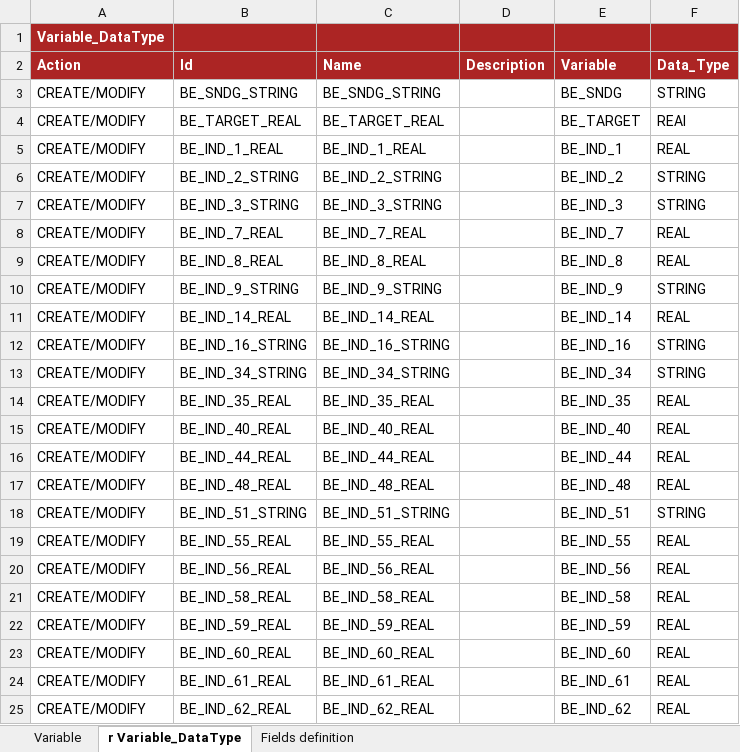
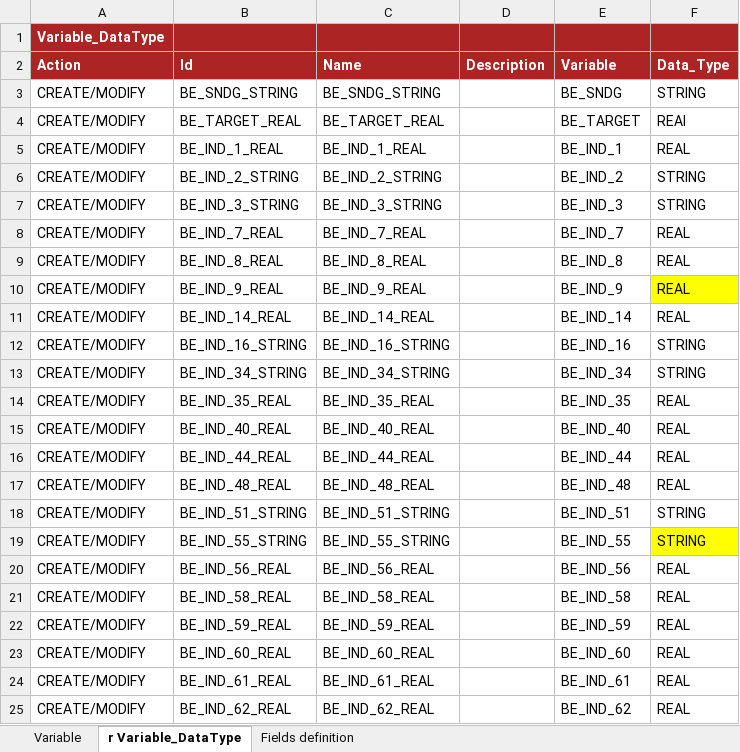
Before and after one commit to cybertop35/intelliJConf, an Excel workbook: earlywarning-pom/earlywarning-config/src/baf-instances/21_Inst_Variable_BE.xlsx, sheet r Variable_DataType, drawn as a sheet; only a part is shown; values as stored, in another font and other column widths than the file's, no borders; charts and pictures not drawn; the diff names each change by its address in the sheet, - before the commit and + after, or states it on an @@ line.

Commit message:
Update variable type

```diff
--- a/earlywarning-pom/earlywarning-config/src/baf-instances/21_Inst_Variable_BE.xlsx (sheet r Variable_DataType)
+++ b/earlywarning-pom/earlywarning-config/src/baf-instances/21_Inst_Variable_BE.xlsx (sheet r Variable_DataType)
-B10 (Id): BE_IND_9_STRING
+B10 (Id): BE_IND_9_REAL
-C10 (Name): BE_IND_9_STRING
+C10 (Name): BE_IND_9_REAL
-F10 (Data_Type): STRING
+F10 (Data_Type): REAL
-F10 fill: none
+F10 fill: #FFFF00
-B19 (Id): BE_IND_55_REAL
+B19 (Id): BE_IND_55_STRING
-C19 (Name): BE_IND_55_REAL
+C19 (Name): BE_IND_55_STRING
-F19 (Data_Type): REAL
+F19 (Data_Type): STRING
-F19 fill: none
+F19 fill: #FFFF00
```
Also changed, not shown: sheet Variable.
